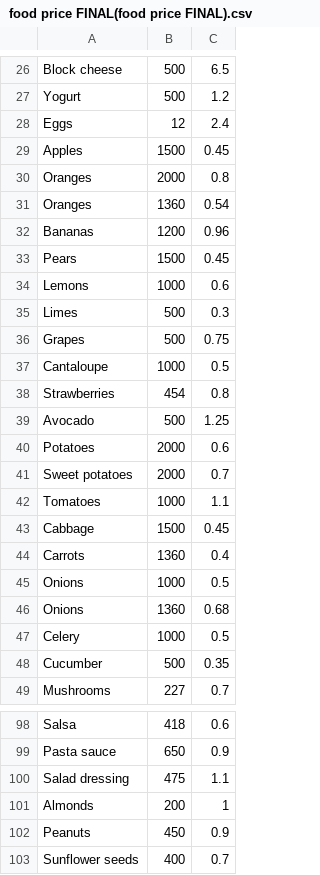
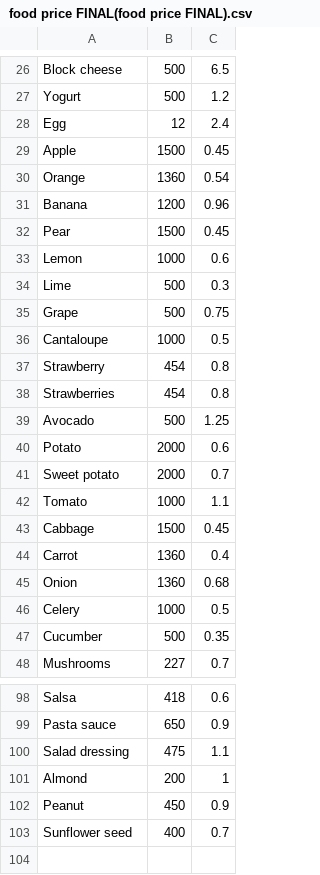
Before and after one commit to Jason4Jason/Delta-Hacks, a CSV file: food price FINAL(food price FINAL).csv, drawn as a sheet; only a part is shown, gaps mark what is left out; the diff covers the shown part only.

Commit message:
update data

```diff
--- a/food price FINAL(food price FINAL).csv
+++ b/food price FINAL(food price FINAL).csv
@@ -27,21 +27,20 @@ Block cheese,500,6.5
 Yogurt,500,1.2
-Eggs,12,2.4
-Apples,1500,0.45
-Oranges,2000,0.8
-Oranges,1360,0.54
-Bananas,1200,0.96
-Pears,1500,0.45
-Lemons,1000,0.6
-Limes,500,0.3
-Grapes,500,0.75
+Egg,12,2.4
+Apple,1500,0.45
+Orange,1360,0.54
+Banana,1200,0.96
+Pear,1500,0.45
+Lemon,1000,0.6
+Lime,500,0.3
+Grape,500,0.75
 Cantaloupe,1000,0.5
+Strawberry,454,0.8
 Strawberries,454,0.8
 Avocado,500,1.25
-Potatoes,2000,0.6
-Sweet potatoes,2000,0.7
-Tomatoes,1000,1.1
+Potato,2000,0.6
+Sweet potato,2000,0.7
+Tomato,1000,1.1
 Cabbage,1500,0.45
-Carrots,1360,0.4
-Onions,1000,0.5
-Onions,1360,0.68
+Carrot,1360,0.4
+Onion,1360,0.68
 Celery,1000,0.5
@@ -100,4 +100,4 @@ Pasta sauce,650,0.9
 Salad dressing,475,1.1
-Almonds,200,1
-Peanuts,450,0.9
-Sunflower seeds,400,0.7
+Almond,200,1
+Peanut,450,0.9
+Sunflower seed,400,0.7
```
Also changed, not shown: 1 added row and 15 edited cells elsewhere in this file, 1 other file.
